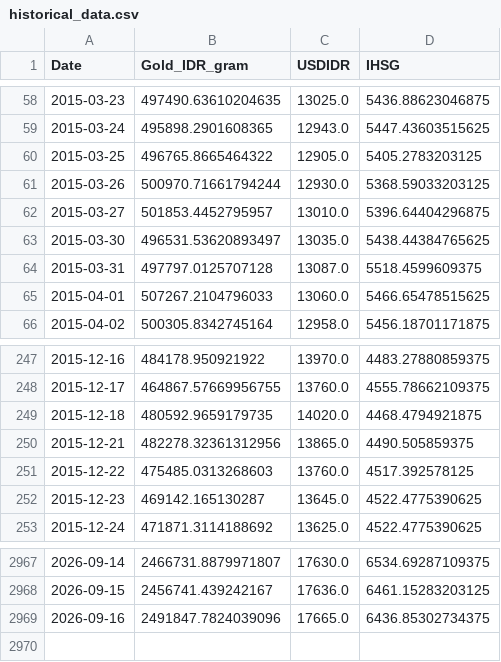
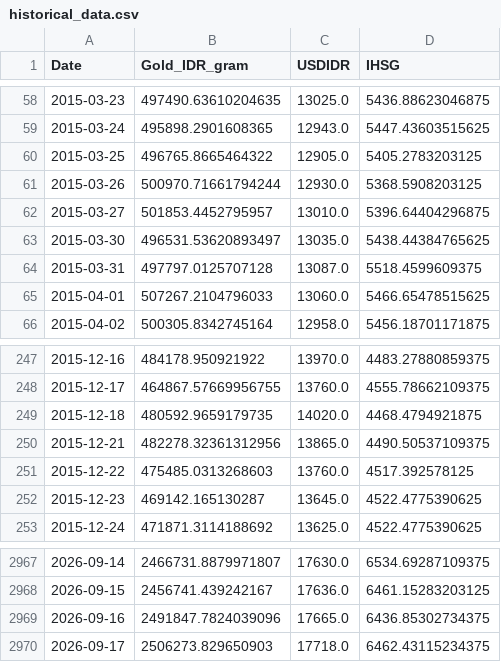
Before and after one commit to shabiharf/goldpriceforecasting-DeepLearning, a CSV file: data/historical_data.csv, drawn as a sheet; only a part is shown, gaps mark what is left out.

```diff
--- a/data/historical_data.csv
+++ b/data/historical_data.csv
@@ -60,3 +60,3 @@ Date,Gold_IDR_gram,USDIDR,IHSG
 2015-03-25,496765.8665464322,12905.0,5405.2783203125
-2015-03-26,500970.71661794244,12930.0,5368.59033203125
+2015-03-26,500970.71661794244,12930.0,5368.5908203125
 2015-03-27,501853.4452795957,13010.0,5396.64404296875
@@ -249,3 +249,3 @@ Date,Gold_IDR_gram,USDIDR,IHSG
 2015-12-18,480592.9659179735,14020.0,4468.4794921875
-2015-12-21,482278.32361312956,13865.0,4490.505859375
+2015-12-21,482278.32361312956,13865.0,4490.50537109375
 2015-12-22,475485.0313268603,13760.0,4517.392578125
@@ -2969 +2969,2 @@ Date,Gold_IDR_gram,USDIDR,IHSG
 2026-09-16,2491847.7824039096,17665.0,6436.85302734375
+2026-09-17,2506273.829650903,17718.0,6462.43115234375
```
